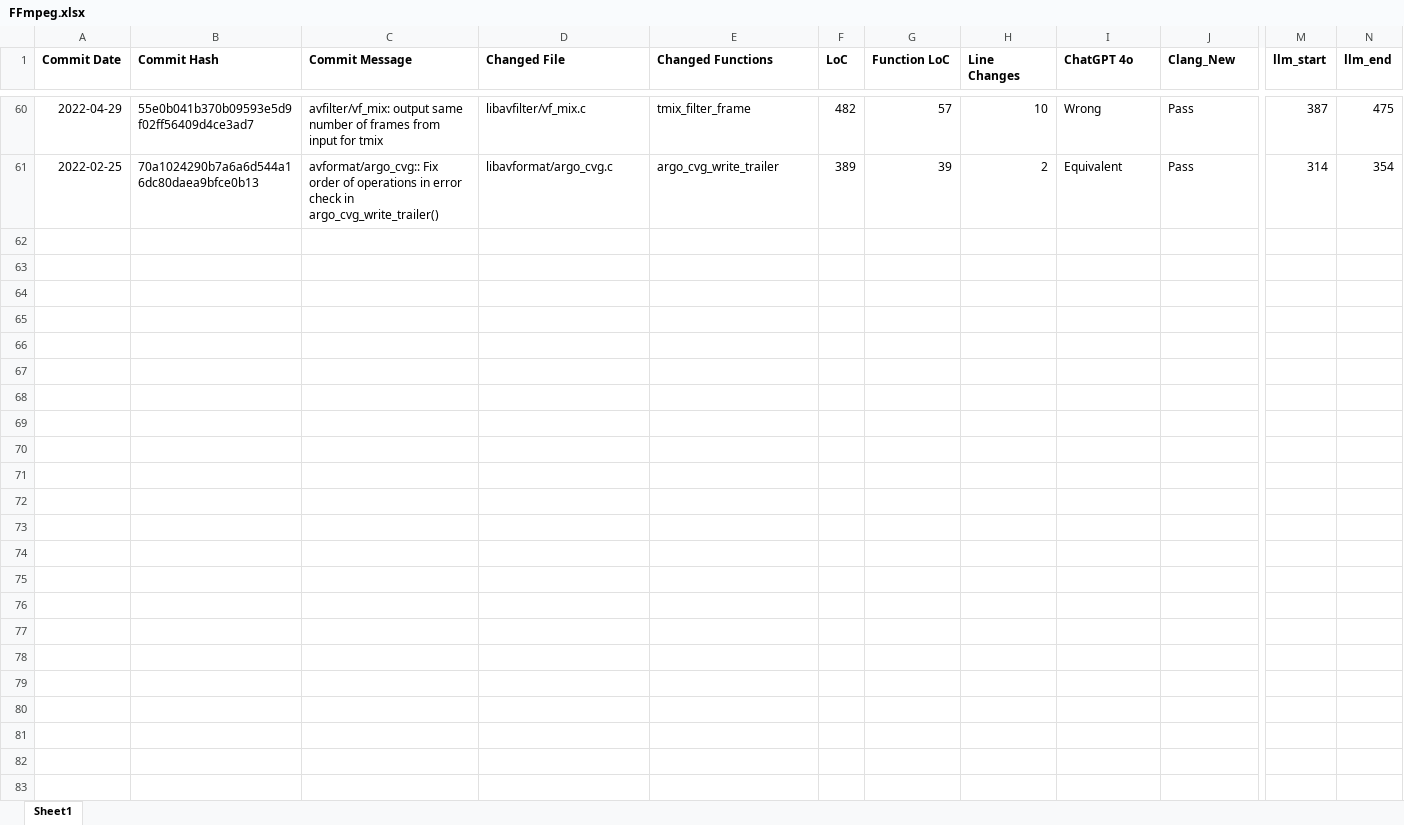
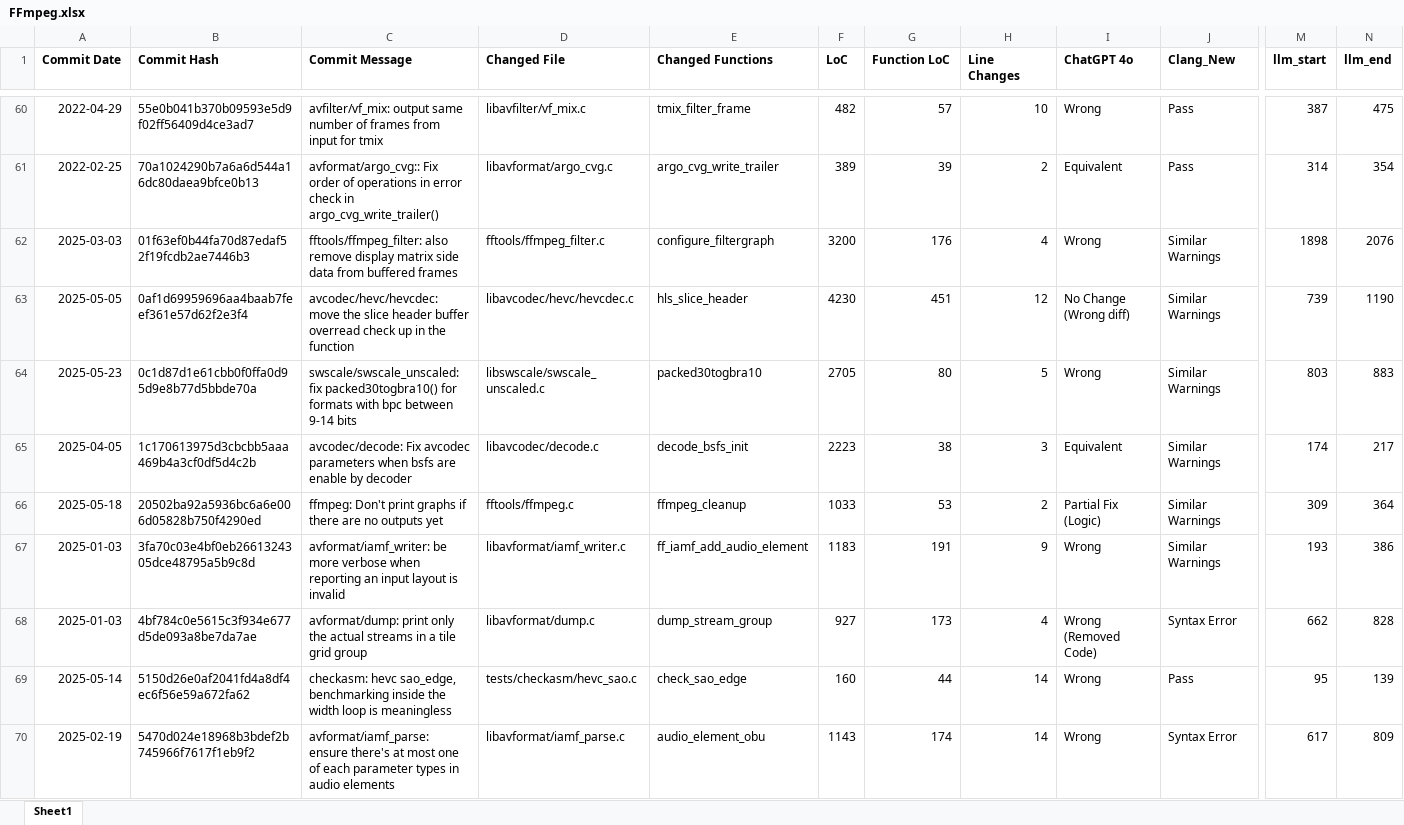
Before and after one commit to MuyeedAhmed/LLMVerification, an Excel workbook: ExcelFiles/FFmpeg.xlsx, sheet Sheet1, drawn as a sheet; only a part is shown, gaps mark what is left out; values as stored, in another font and other column widths than the file's, no borders; rows hold the shown columns only; the diff covers the shown part only; the diff names each change by its address in the sheet, - before the commit and + after, or states it on an @@ line.

Commit message:
Excelfile update with the new 19 commits

```diff
--- a/ExcelFiles/FFmpeg.xlsx (sheet Sheet1)
+++ b/ExcelFiles/FFmpeg.xlsx (sheet Sheet1)
+row 62: 2025-03-03 | 01f63ef0b44fa70d87edaf52f19fcdb2ae7446b3 | fftools/ffmpeg_filter: also remove display matrix side data from buffered frames | fftools/ffmpeg_filter.c | configure_filtergraph | 3200 | 176 | 4 | Wrong | Similar Warnings | 1898 | 2076
+row 63: 2025-05-05 | 0af1d69959696aa4baab7feef361e57d62f2e3f4 | avcodec/hevc/hevcdec: move the slice header buffer overread check up in the function | libavcodec/hevc/hevcdec.c | hls_slice_header | 4230 | 451 | 12 | No Change (Wrong diff) | Similar Warnings | 739 | 1190
+row 64: 2025-05-23 | 0c1d87d1e61cbb0f0ffa0d95d9e8b77d5bbde70a | swscale/swscale_unscaled: fix packed30togbra10() for formats with bpc between 9-14 bits | libswscale/swscale_unscaled.c | packed30togbra10 | 2705 | 80 | 5 | Wrong | Similar Warnings | 803 | 883
+row 65: 2025-04-05 | 1c170613975d3cbcbb5aaa469b4a3cf0df5d4c2b | avcodec/decode: Fix avcodec parameters when bsfs are enable by decoder | libavcodec/decode.c | decode_bsfs_init | 2223 | 38 | 3 | Equivalent | Similar Warnings | 174 | 217
+row 66: 2025-05-18 | 20502ba92a5936bc6a6e006d05828b750f4290ed | ffmpeg: Don't print graphs if there are no outputs yet | fftools/ffmpeg.c | ffmpeg_cleanup | 1033 | 53 | 2 | Partial Fix (Logic) | Similar Warnings | 309 | 364
+row 67: 2025-01-03 | 3fa70c03e4bf0eb2661324305dce48795a5b9c8d | avformat/iamf_writer: be more verbose when reporting an input layout is invalid | libavformat/iamf_writer.c | ff_iamf_add_audio_element | 1183 | 191 | 9 | Wrong | Similar Warnings | 193 | 386
+row 68: 2025-01-03 | 4bf784c0e5615c3f934e677d5de093a8be7da7ae | avformat/dump: print only the actual streams in a tile grid group | libavformat/dump.c | dump_stream_group | 927 | 173 | 4 | Wrong (Removed Code) | Syntax Error | 662 | 828
+row 69: 2025-05-14 | 5150d26e0af2041fd4a8df4ec6f56e59a672fa62 | checkasm: hevc sao_edge, benchmarking inside the width loop is meaningless | tests/checkasm/hevc_sao.c | check_sao_edge | 160 | 44 | 14 | Wrong | Pass | 95 | 139
+row 70: 2025-02-19 | 5470d024e18968b3bdef2b745966f7617f1eb9f2 | avformat/iamf_parse: ensure there's at most one of each parameter types in audio elements | libavformat/iamf_parse.c | audio_element_obu | 1143 | 174 | 14 | Wrong | Syntax Error | 617 | 809
```
Also changed, not shown: 10 added rows and 1 edited cell elsewhere in this sheet, 2 other files.
